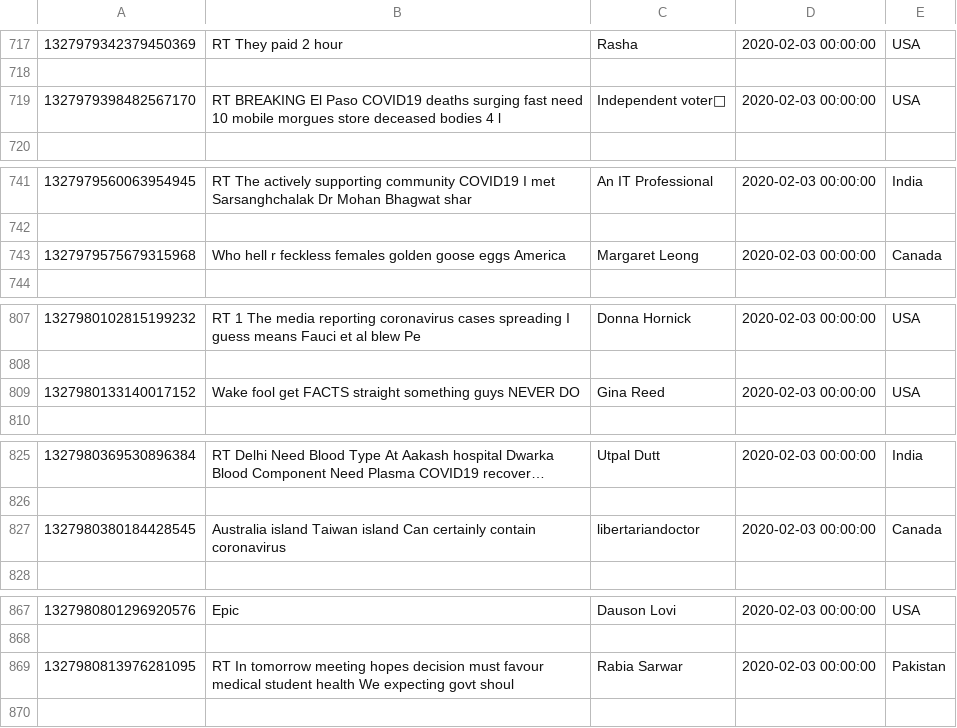
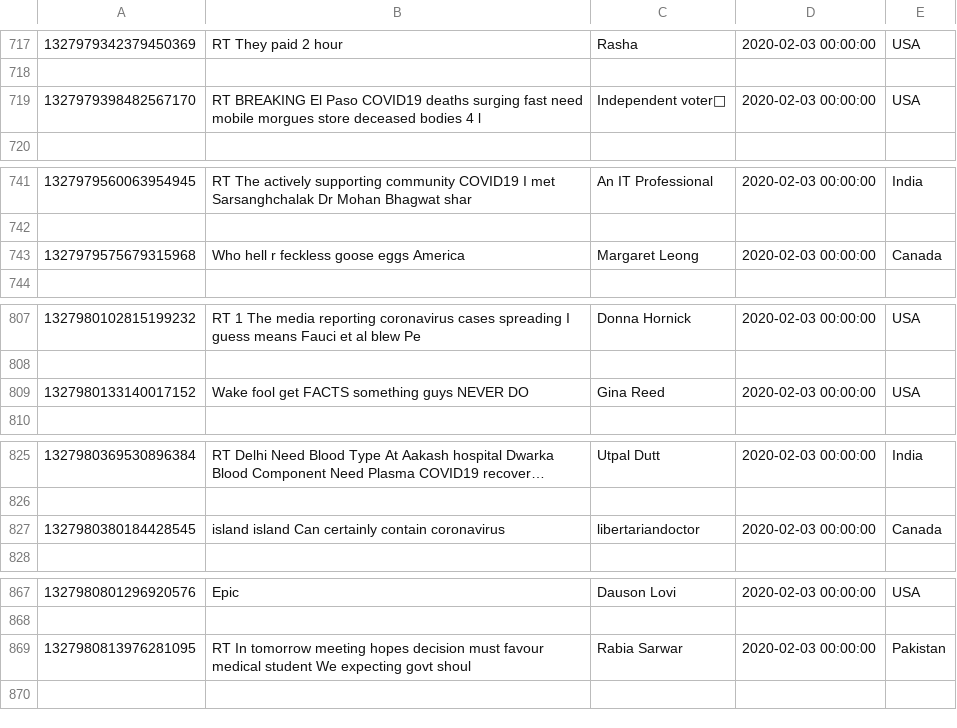
Before and after one commit to SANGEETHA2000/WarLock, a CSV file: tweets1.csv, drawn as a sheet; only a part is shown, gaps mark what is left out; long unchanged cells end in …; the diff covers the shown part only.

```diff
--- a/tweets1.csv
+++ b/tweets1.csv
@@ -718,3 +718,3 @@
 
-1327979398482567170,RT BREAKING El Paso COVID19 deaths surging fast need 10 mobile morgues store deceased bodies 4 l,Independent voter🌺,2020-02-03 00:00:00,USA
+1327979398482567170,RT BREAKING El Paso COVID19 deaths surging fast need mobile morgues store deceased bodies 4 l,Independent voter🌺,2020-02-03 00:00:00,USA
 
@@ -742,3 +742,3 @@
 
-1327979575679315968,Who hell r feckless females golden goose eggs America,Margaret Leong,2020-02-03 00:00:00,Canada
+1327979575679315968,Who hell r feckless goose eggs America,Margaret Leong,2020-02-03 00:00:00,Canada
 
@@ -808,3 +808,3 @@
 
-1327980133140017152,Wake fool get FACTS straight something guys NEVER DO,Gina Reed,2020-02-03 00:00:00,USA
+1327980133140017152,Wake fool get FACTS something guys NEVER DO,Gina Reed,2020-02-03 00:00:00,USA
 
@@ -826,3 +826,3 @@
 
-1327980380184428545,Australia island Taiwan island Can certainly contain coronavirus,libertariandoctor,2020-02-03 00:00:00,Canada
+1327980380184428545,island island Can certainly contain coronavirus,libertariandoctor,2020-02-03 00:00:00,Canada
 
@@ -868,3 +868,3 @@
 
-1327980813976281095,RT In tomorrow meeting hopes decision must favour medical student health We expecting govt shoul,Rabia Sarwar,2020-02-03 00:00:00,Pakistan
+1327980813976281095,RT In tomorrow meeting hopes decision must favour medical student We expecting govt shoul,Rabia Sarwar,2020-02-03 00:00:00,Pakistan
 
```
Also changed, not shown: 33 edited cells elsewhere in this file.
